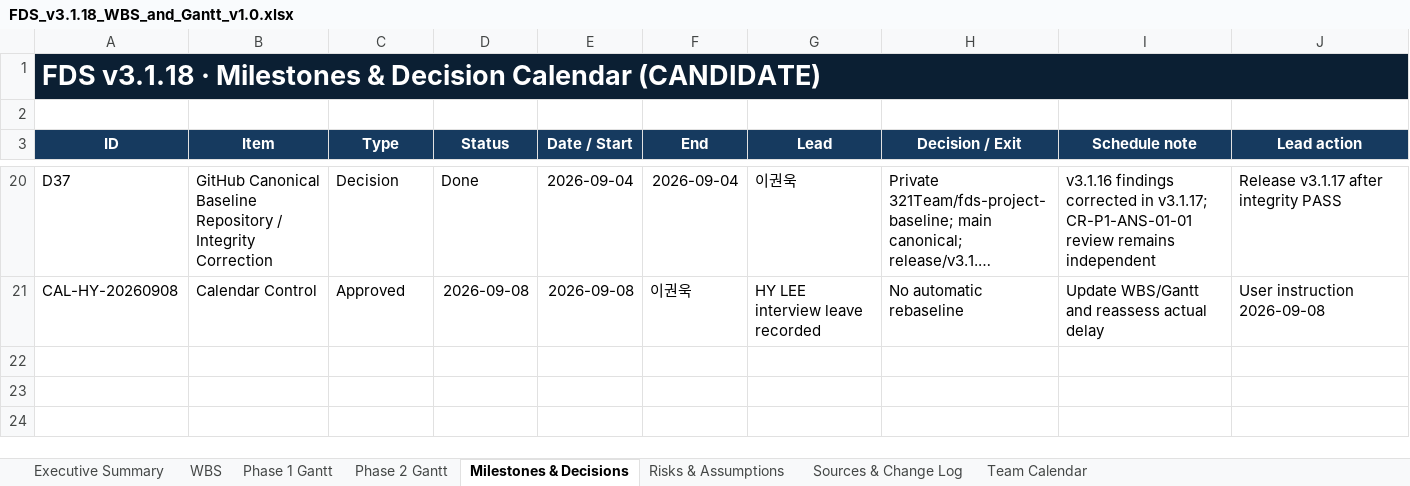
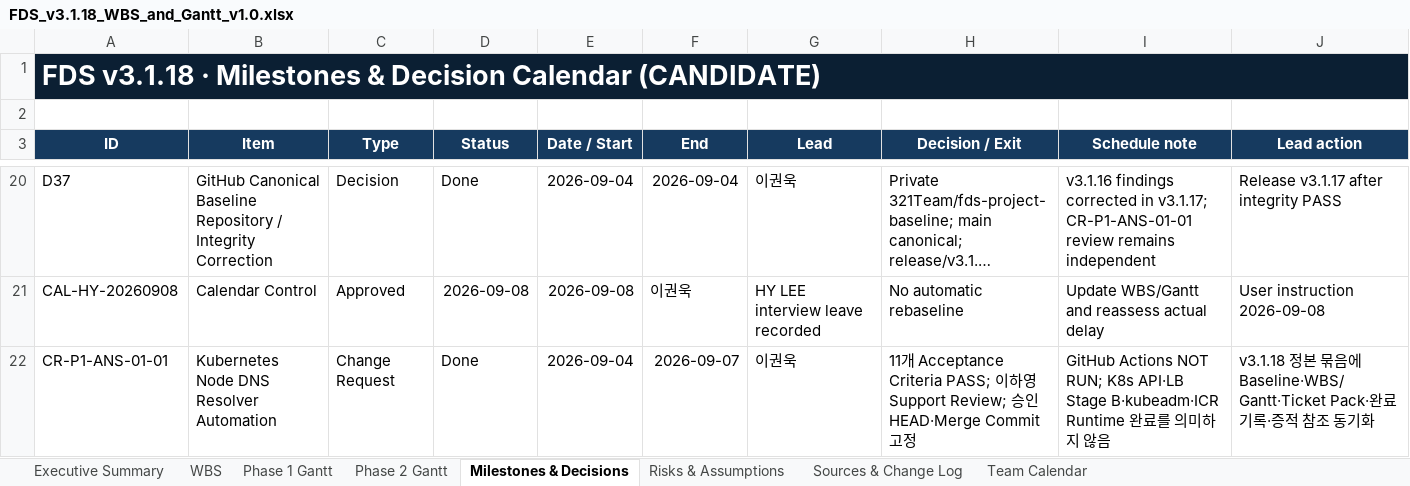
Before and after one commit to 321Team/fds-project-baseline, an Excel workbook: wbs/FDS_v3.1.18_WBS_and_Gantt_v1.0.xlsx, sheet Milestones & Decisions, drawn as a sheet; only a part is shown, gaps mark what is left out; long unchanged cells end in …; values as stored, in another font and other column widths than the file's, no borders; the diff names each change by its address in the sheet, - before the commit and + after, or states it on an @@ line.

```diff
--- a/wbs/FDS_v3.1.18_WBS_and_Gantt_v1.0.xlsx (sheet Milestones & Decisions)
+++ b/wbs/FDS_v3.1.18_WBS_and_Gantt_v1.0.xlsx (sheet Milestones & Decisions)
+row 22: CR-P1-ANS-01-01 | Kubernetes Node DNS Resolver Automation | Change Request | Done | 2026-09-04 | 2026-09-07 | 이권욱 | 11개 Acceptance Criteria PASS; 이하영 Support Review; 승인 HEAD·Merge Commit 고정 | GitHub Actions NOT RUN; K8s API·LB Stage B·kubeadm·ICR Runtime 완료를 의미하지 않음 | v3.1.18 정본 묶음에 Baseline·WBS/Gantt·Ticket Pack·완료 기록·증적 참조 동기화
```
Also changed, not shown: sheet WBS, sheet Phase 1 Gantt, sheet Sources & Change Log, sheet Executive Summary, formulas that keep their value, charts or pictures, 2 other files.
